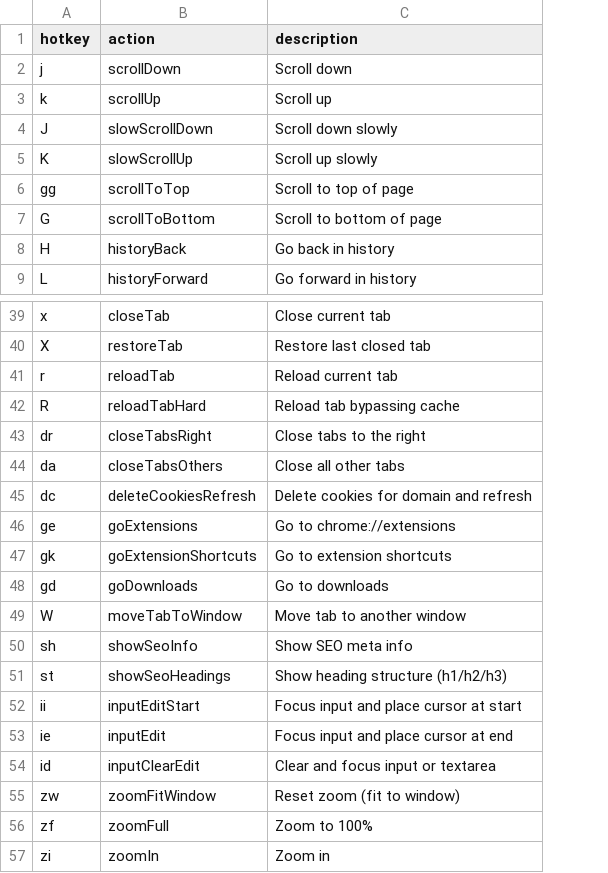
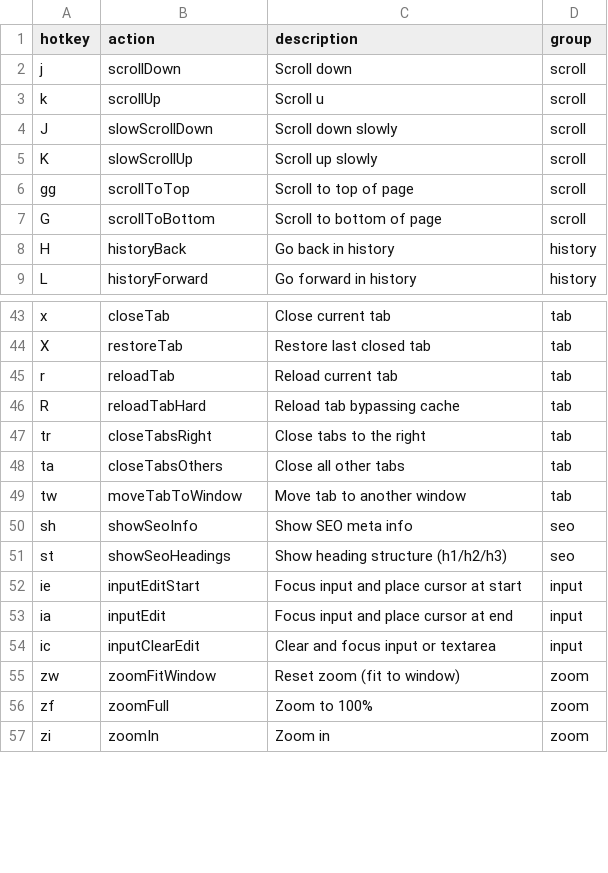
Before and after one commit to seriiserii825/bs-vimium-c, a CSV file: maps.csv, drawn as a sheet; only a part is shown, gaps mark what is left out; removed rows and columns are numbered as before the commit, all else as after; the diff covers the shown part only; the diff names each change by its address in the sheet, - before the commit and + after, or states it on an @@ line.

Commit message:
feat: maps group

```diff
--- a/maps.csv
+++ b/maps.csv
+column D (group), rows 2-9: scroll | scroll | scroll | scroll | scroll | scroll | history | history; rows 43-52: tab | tab | tab | tab | tab | tab | tab | seo | seo | input; rows 54-57: input | zoom | zoom | zoom
-C3 (description): Scroll up
+C3 (description): Scroll u
-A47 (hotkey): dr
+A47 (hotkey): tr
-A48 (hotkey): da
+A48 (hotkey): ta
@@ row 45 moved to row 35: dc @@
@@ row 46 moved to row 32: ge @@
@@ row 47 moved to row 33: gk @@
@@ row 48 moved to row 34: gd @@
-A49 (hotkey): W
+A49 (hotkey): tw
-row 52: ii | inputEditStart | Focus input and place cursor at start
-B52 (action): inputEdit
+B52 (action): inputEditStart
-C52 (description): Focus input and place cursor at end
+C52 (description): Focus input and place cursor at start
+row 53: ia | inputEdit | Focus input and place cursor at end | input
-A54 (hotkey): id
+A54 (hotkey): ic
```
Also changed, not shown: 7 edited cells elsewhere in this file.
